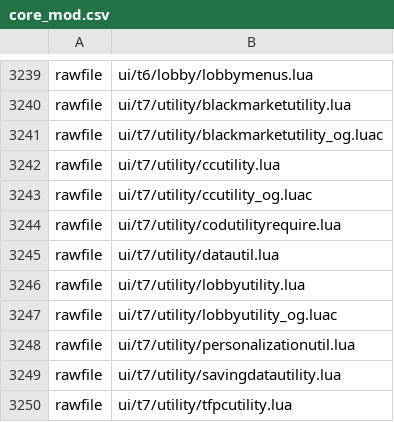
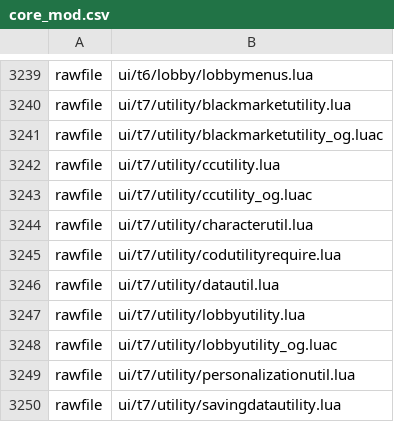
Before and after one commit to Loyalists/gflt7, a CSV file: mods/gfl/zone_source/all/assetlist/core_mod.csv, drawn as a sheet; only a part is shown, gaps mark what is left out; the shorter side is filled out with more unchanged rows; the diff names each change by its address in the sheet, - before the commit and + after, or states it on an @@ line.

```diff
--- a/mods/gfl/zone_source/all/assetlist/core_mod.csv
+++ b/mods/gfl/zone_source/all/assetlist/core_mod.csv
+row 3244: rawfile | ui/t7/utility/characterutil.lua
```
Also changed, not shown: mods/gfl/zone_source/all/assetinfo/core_mod.csv, mods/gfl/zone_source/all/assetinfo/core_mod_poolinfo.csv, 10 other files.
